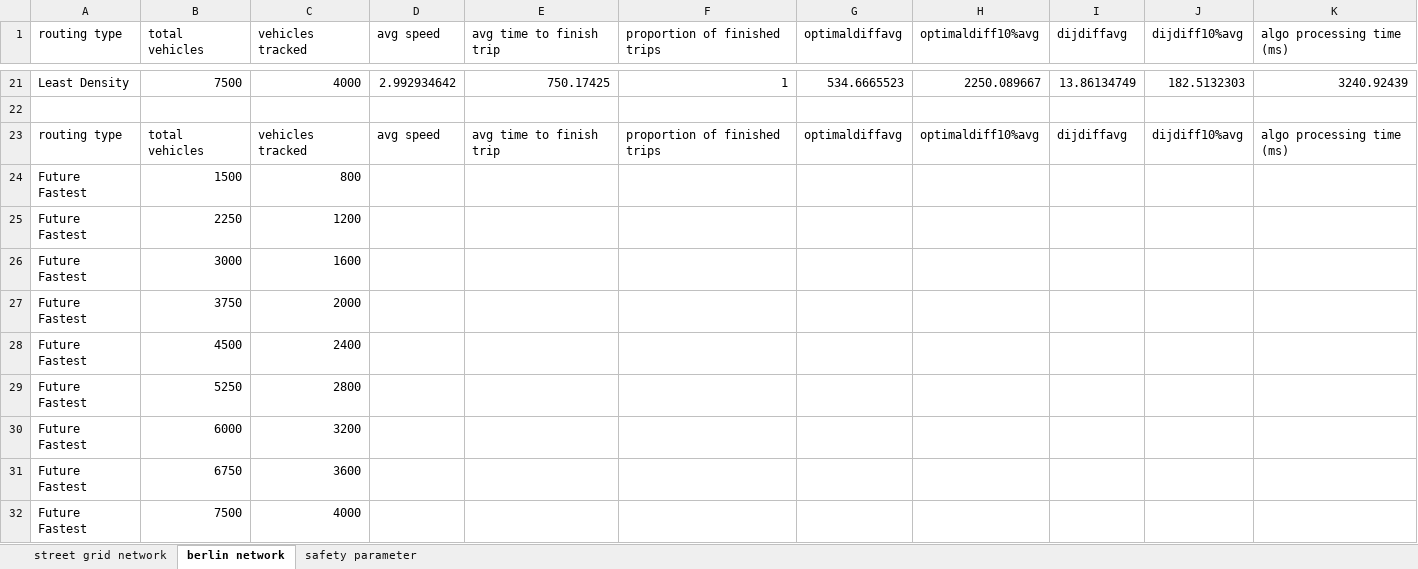
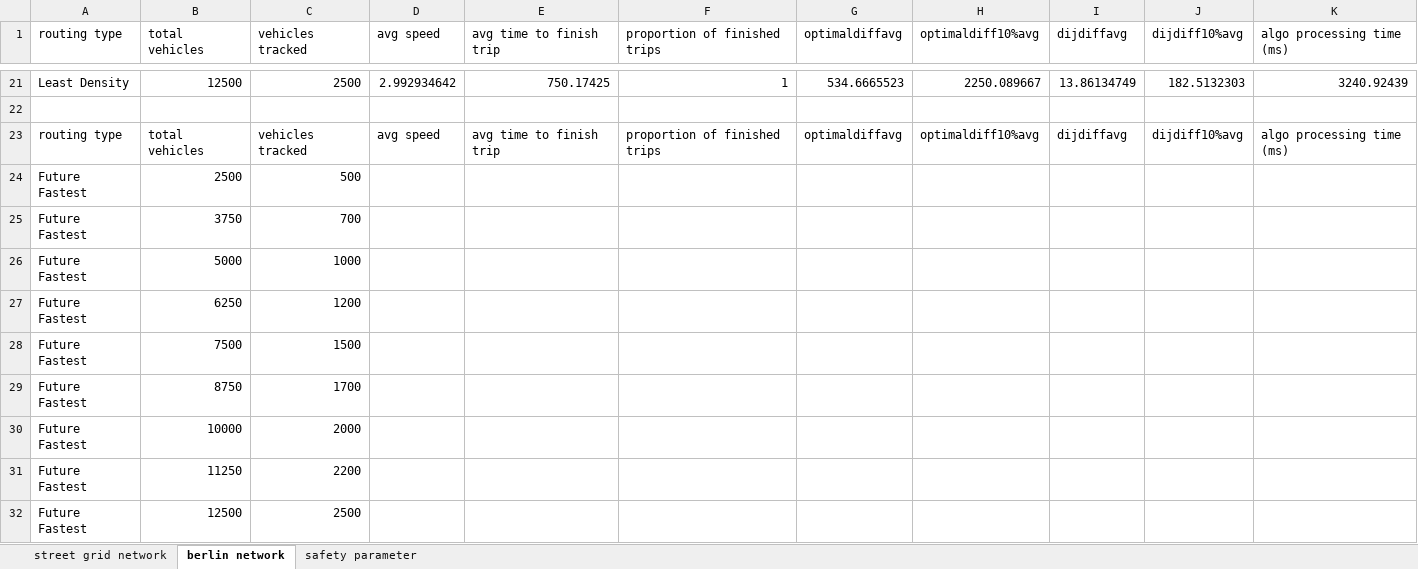
Before and after one commit to RemiDuneau/Fair-Vehicle-Routing, an Excel workbook: graphs updated.xlsx, sheet berlin network, drawn as a sheet; only a part is shown, gaps mark what is left out; values as stored, in another font and other column widths than the file's, no borders; charts and pictures not drawn; removed rows and columns are numbered as before the commit, all else as after; the diff covers the shown part only; the diff names each change by its address in the sheet, - before the commit and + after, or states it on an @@ line.

Commit message:
graphs updated

```diff
--- a/graphs updated.xlsx (sheet berlin network)
+++ b/graphs updated.xlsx (sheet berlin network)
-B21 (total vehicles): 7500
+B21 (total vehicles): 12500
-C21 (vehicles tracked): 4000
+C21 (vehicles tracked): 2500
-B24 (total vehicles): 1500
+B24 (total vehicles): 2500
-C24 (vehicles tracked): 800
+C24 (vehicles tracked): 500
+row 25: Future Fastest | 3750 | 700
+row 26: Future Fastest | 5000 | 1000
-B27 (total vehicles): 2250
+B27 (total vehicles): 6250
-B28 (total vehicles): 3000
+B28 (total vehicles): 7500
-C28 (vehicles tracked): 1600
+C28 (vehicles tracked): 1500
+row 29: Future Fastest | 8750 | 1700
-B30 (total vehicles): 3750
+B30 (total vehicles): 10000
-B31 (total vehicles): 4500
+B31 (total vehicles): 11250
-C31 (vehicles tracked): 2400
+C31 (vehicles tracked): 2200
-B32 (total vehicles): 5250
+B32 (total vehicles): 12500
-C32 (vehicles tracked): 2800
+C32 (vehicles tracked): 2500
-row 30: Future Fastest | 6000 | 3200
-row 31: Future Fastest | 6750 | 3600
-row 32: Future Fastest | 7500 | 4000
```
Also changed, not shown: 8 added rows, 8 removed rows and 53 edited cells elsewhere in this sheet, formulas that keep their value, charts or pictures, 2 other files.
